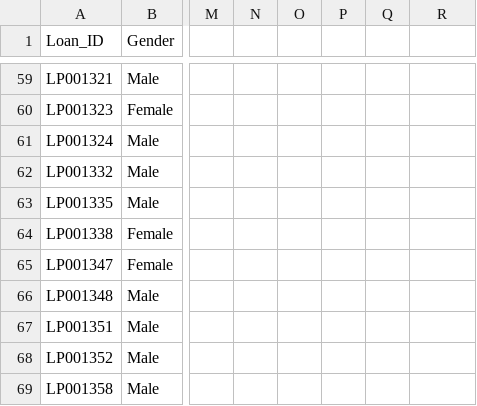
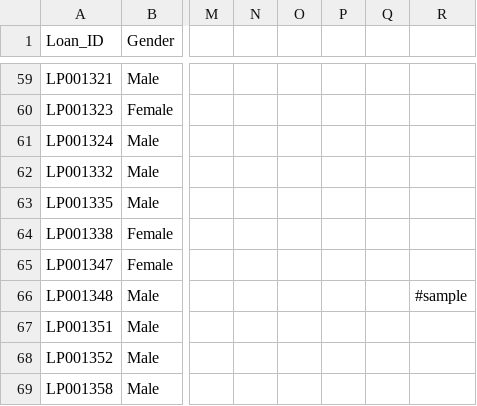
Before and after one commit to ankit825/Loan-Prediction, a CSV file: test.csv, drawn as a sheet; only a part is shown, gaps mark what is left out; the diff names each change by its address in the sheet, - before the commit and + after, or states it on an @@ line.

Commit message:
new added

```diff
--- a/test.csv
+++ b/test.csv
-R66: (empty)
+R66: #sample
```
